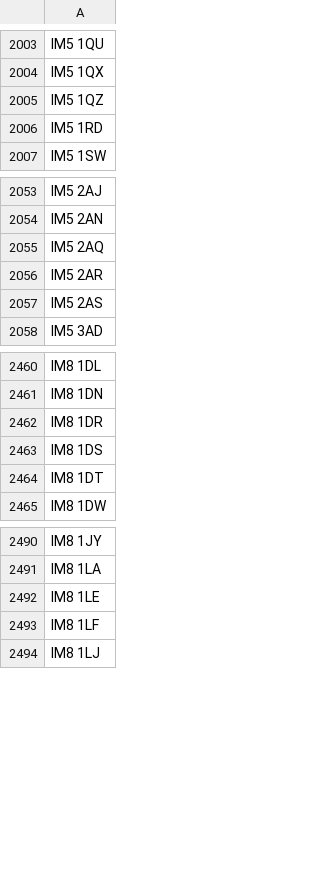
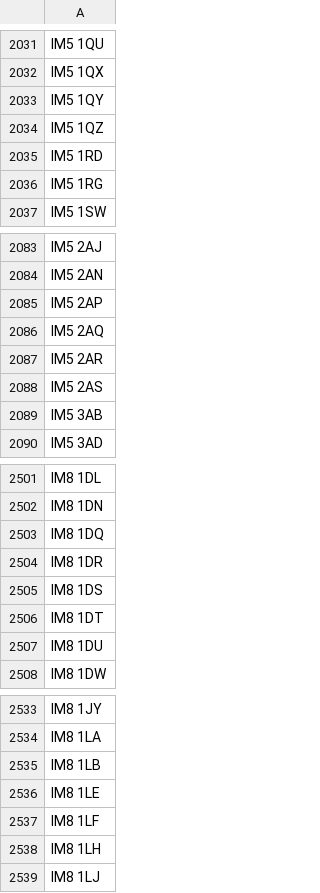
Before and after one commit to dankarran/isleofman-opendata, a CSV file: data/gov.im/planning-applications/outputs/addressing/postcodes/postcodes.csv, drawn as a sheet; only a part is shown, gaps mark what is left out; the diff covers the shown part only.

```diff
--- a/data/gov.im/planning-applications/outputs/addressing/postcodes/postcodes.csv
+++ b/data/gov.im/planning-applications/outputs/addressing/postcodes/postcodes.csv
@@ -2004,4 +2032,6 @@
 "IM5 1QX"
+"IM5 1QY"
 "IM5 1QZ"
 "IM5 1RD"
+"IM5 1RG"
 "IM5 1SW"
@@ -2054,2 +2084,3 @@
 "IM5 2AN"
+"IM5 2AP"
 "IM5 2AQ"
@@ -2057,2 +2088,3 @@
 "IM5 2AS"
+"IM5 3AB"
 "IM5 3AD"
@@ -2461,2 +2502,3 @@
 "IM8 1DN"
+"IM8 1DQ"
 "IM8 1DR"
@@ -2464,2 +2506,3 @@
 "IM8 1DT"
+"IM8 1DU"
 "IM8 1DW"
@@ -2491,4 +2534,6 @@
 "IM8 1LA"
+"IM8 1LB"
 "IM8 1LE"
 "IM8 1LF"
+"IM8 1LH"
 "IM8 1LJ"
```
Also changed, not shown: 61 added rows elsewhere in this file, 8 other files.
